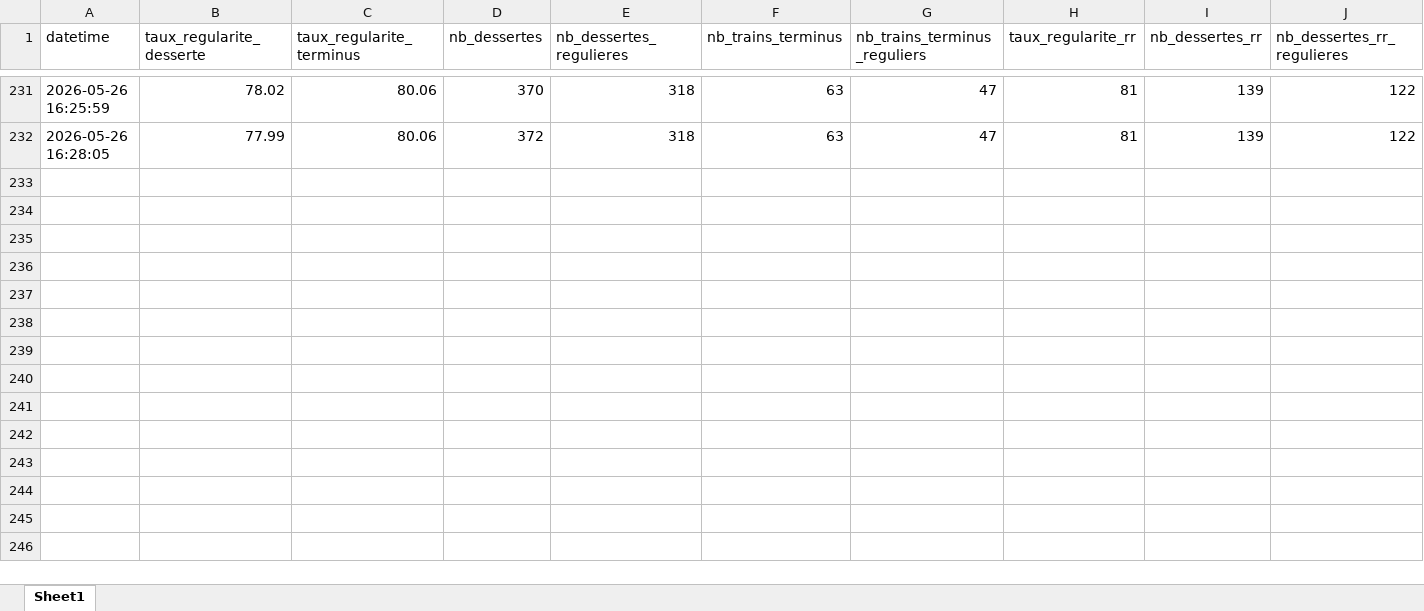
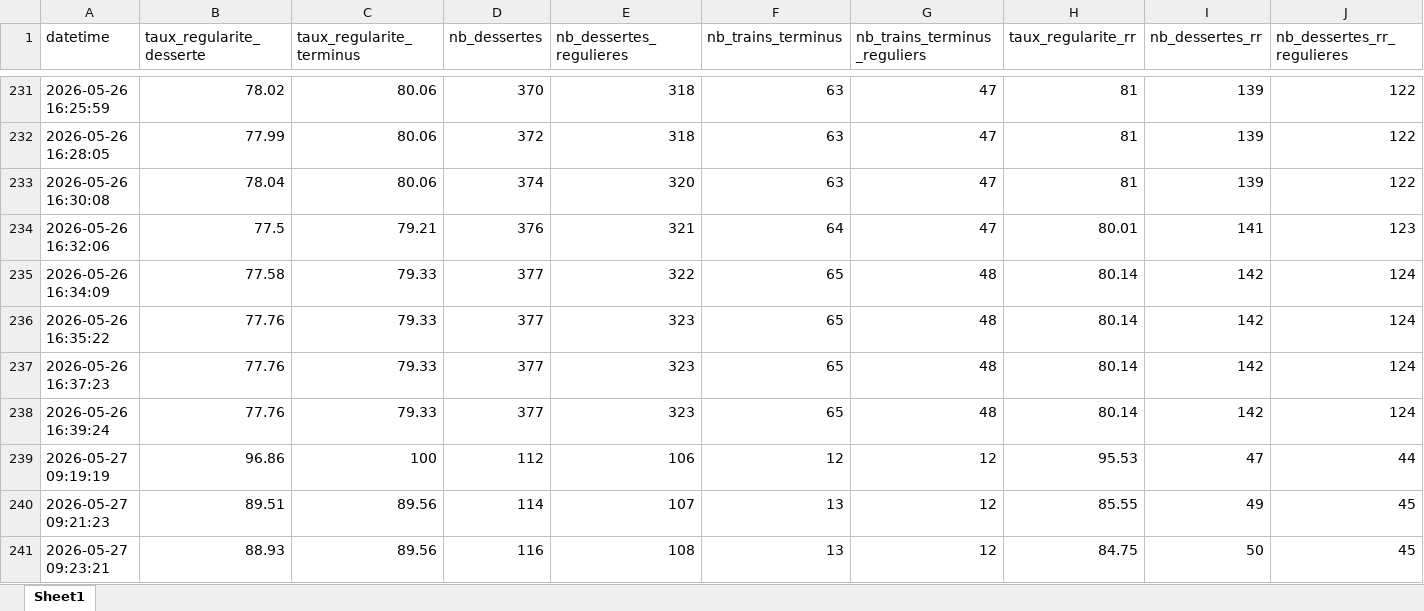
Before and after one commit to ishakBELKADI/dashboard-regularite, an Excel workbook: regularite_history.xlsx, sheet Sheet1, drawn as a sheet; only a part is shown, gaps mark what is left out; values as stored, in another font and other column widths than the file's, no borders; rows hold the shown columns only; the diff covers the shown part only; the diff names each change by its address in the sheet, - before the commit and + after, or states it on an @@ line.

```diff
--- a/regularite_history.xlsx (sheet Sheet1)
+++ b/regularite_history.xlsx (sheet Sheet1)
+row 233: 2026-05-26 16:30:08 | 78.04 | 80.06 | 374 | 320 | 63 | 47 | 81 | 139 | 122
+row 234: 2026-05-26 16:32:06 | 77.5 | 79.21 | 376 | 321 | 64 | 47 | 80.01 | 141 | 123
+row 235: 2026-05-26 16:34:09 | 77.58 | 79.33 | 377 | 322 | 65 | 48 | 80.14 | 142 | 124
+row 236: 2026-05-26 16:35:22 | 77.76 | 79.33 | 377 | 323 | 65 | 48 | 80.14 | 142 | 124
+row 237: 2026-05-26 16:37:23 | 77.76 | 79.33 | 377 | 323 | 65 | 48 | 80.14 | 142 | 124
+row 238: 2026-05-26 16:39:24 | 77.76 | 79.33 | 377 | 323 | 65 | 48 | 80.14 | 142 | 124
+row 239: 2026-05-27 09:19:19 | 96.86 | 100 | 112 | 106 | 12 | 12 | 95.53 | 47 | 44
+row 240: 2026-05-27 09:21:23 | 89.51 | 89.56 | 114 | 107 | 13 | 12 | 85.55 | 49 | 45
+row 241: 2026-05-27 09:23:21 | 88.93 | 89.56 | 116 | 108 | 13 | 12 | 84.75 | 50 | 45
```
Also changed, not shown: 54 added rows elsewhere in this sheet, df_state.xlsx, 3 other files.
